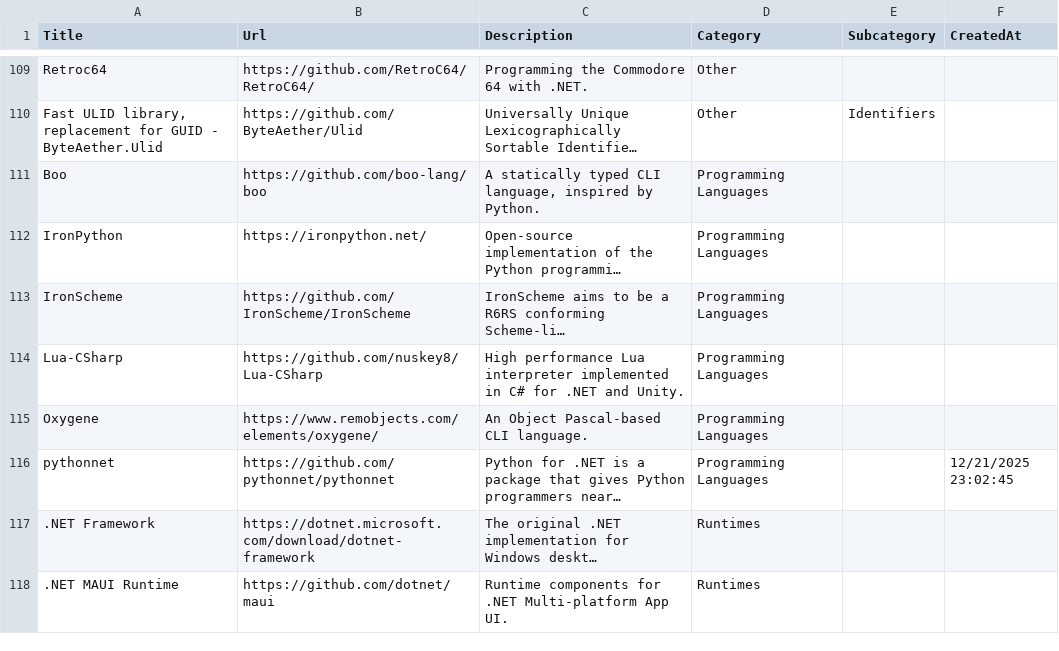
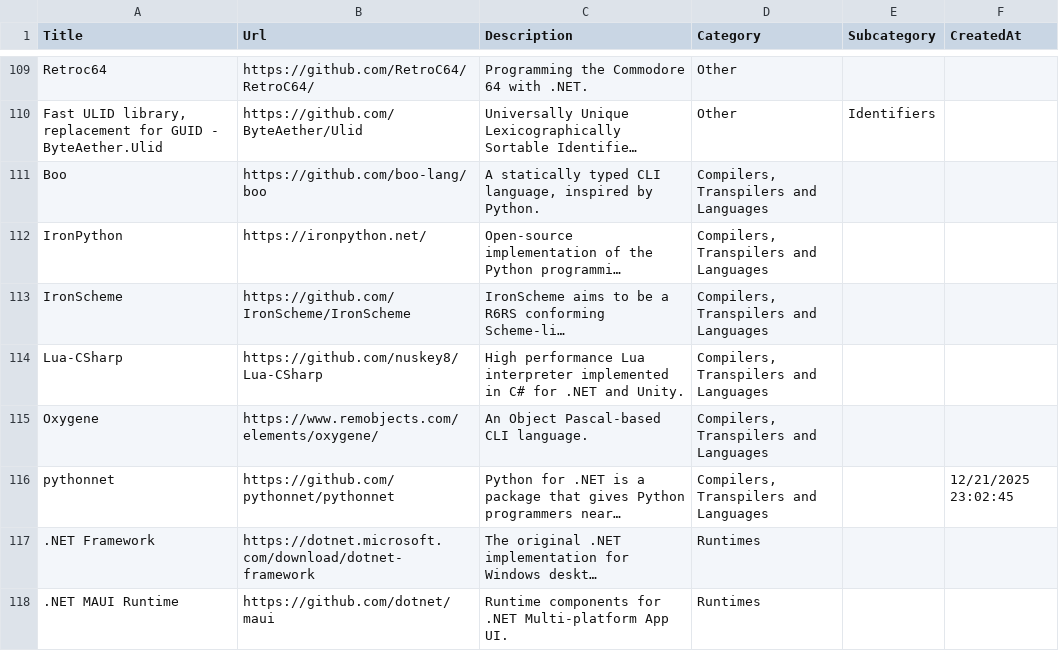
Before and after one commit to aloneguid/awesome-dotnet, a CSV file: links.csv, drawn as a sheet; only a part is shown, gaps mark what is left out; long unchanged cells end in …; the diff names each change by its address in the sheet, - before the commit and + after, or states it on an @@ line.

Commit message:
join category

```diff
--- a/links.csv
+++ b/links.csv
-D111:D116 (Category): Programming Languages
+D111:D116 (Category): Compilers, Transpilers and Languages
```
